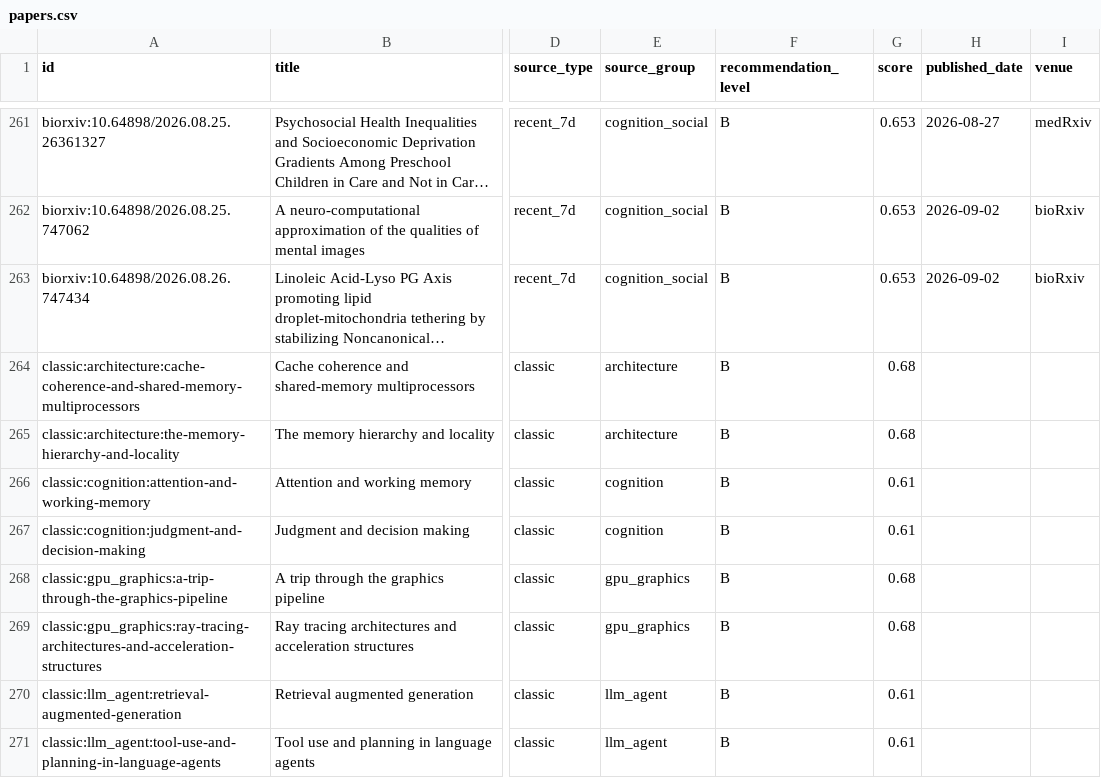
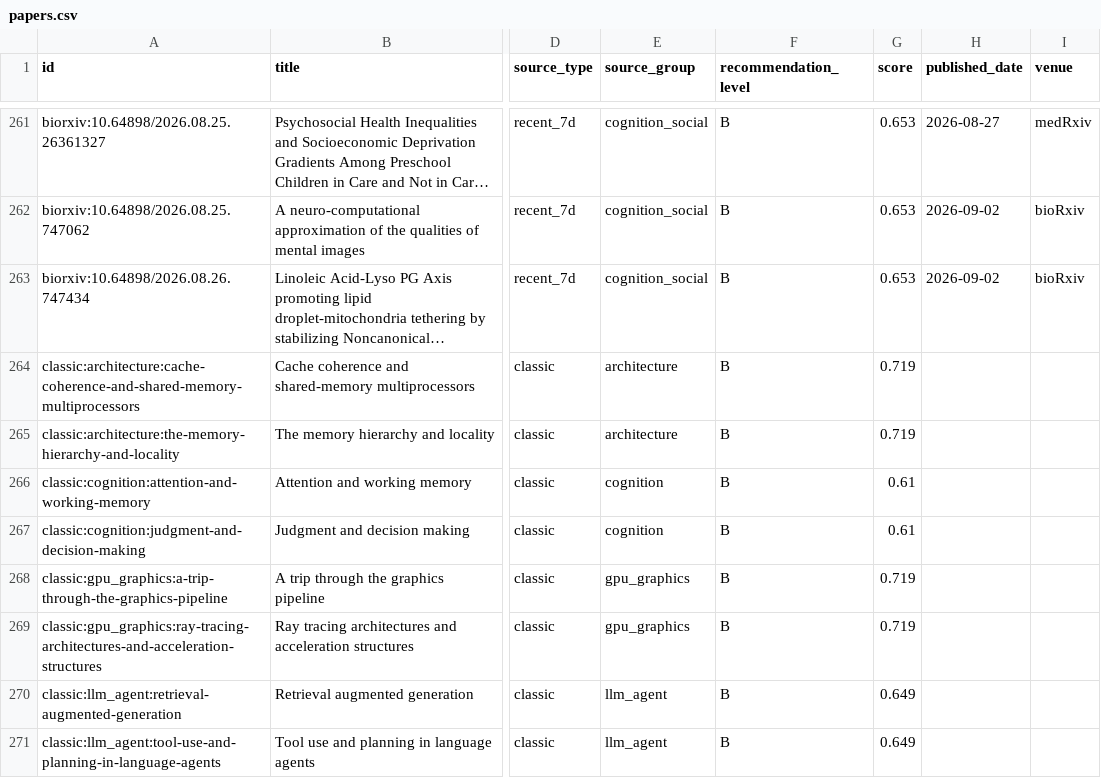
Before and after one commit to JayeCheng/paper-learning-system, a CSV file: data/exports/papers.csv, drawn as a sheet; only a part is shown, gaps mark what is left out; long unchanged cells end in …; the diff names each change by its address in the sheet, - before the commit and + after, or states it on an @@ line.

```diff
--- a/data/exports/papers.csv
+++ b/data/exports/papers.csv
-G264:G265 (score): 0.68
+G264:G265 (score): 0.719
-G268:G269 (score): 0.68
+G268:G269 (score): 0.719
-G270:G271 (score): 0.61
+G270:G271 (score): 0.649
```
Also changed, not shown: data/exports/daily_papers.csv, 11 other files.
